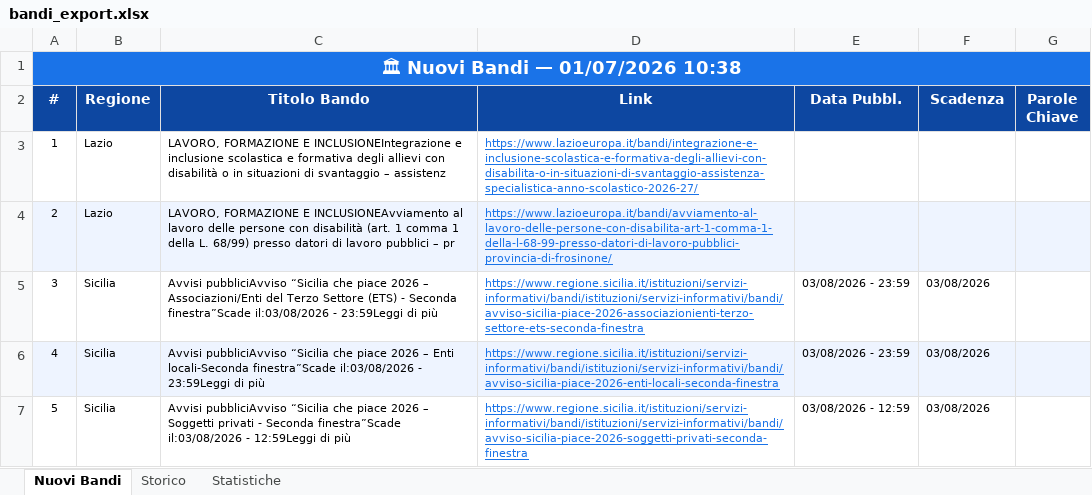
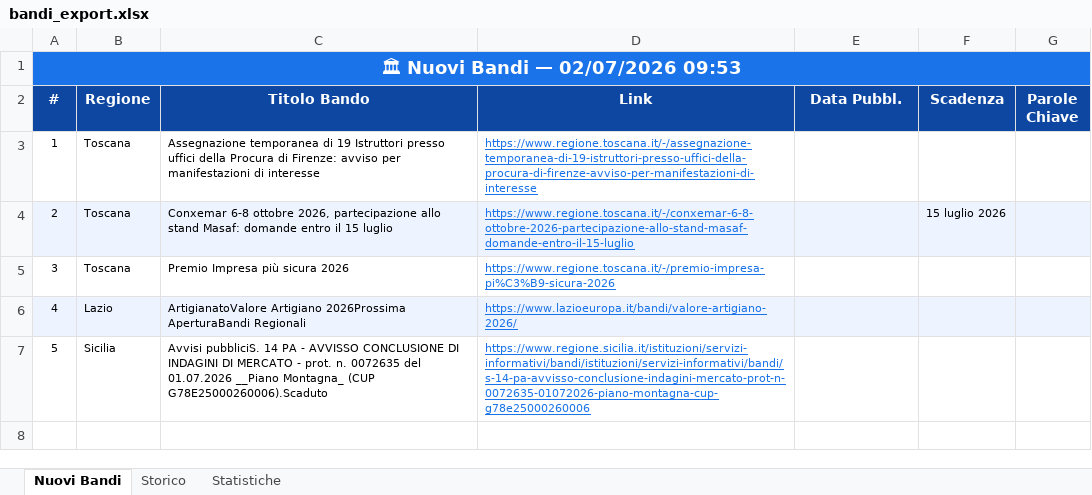
Before and after one commit to cdalvise/bandi-monitor, an Excel workbook: data/bandi_export.xlsx, sheet Nuovi Bandi, drawn as a sheet; values as stored, in another font and other column widths than the file's, no borders; the diff names each change by its address in the sheet, - before the commit and + after, or states it on an @@ line.

```diff
--- a/data/bandi_export.xlsx (sheet Nuovi Bandi)
+++ b/data/bandi_export.xlsx (sheet Nuovi Bandi)
-A1 (#): 🏛 Nuovi Bandi — 01/07/2026 10:38
+A1 (#): 🏛 Nuovi Bandi — 02/07/2026 09:53
-B3:B4 (Regione): Lazio
+B3:B4 (Regione): Toscana
-C3 (Titolo Bando): LAVORO, FORMAZIONE E INCLUSIONEIntegrazione e inclusione scolastica e formativa degli allievi con disabilità o in situazioni di svantaggio – assistenz
+C3 (Titolo Bando): Assegnazione temporanea di 19 Istruttori presso uffici della Procura di Firenze: avviso per manifestazioni di interesse
-D3 (Link): https://www.lazioeuropa.it/bandi/integrazione-e-inclusione-scolastica-e-formativa-degli-allievi-con-disabilita-o-in-situazioni-di-svantaggio-assistenza-specialistica-anno-scolastico-2026-27/
+D3 (Link): https://www.regione.toscana.it/-/assegnazione-temporanea-di-19-istruttori-presso-uffici-della-procura-di-firenze-avviso-per-manifestazioni-di-interesse
-C4 (Titolo Bando): LAVORO, FORMAZIONE E INCLUSIONEAvviamento al lavoro delle persone con disabilità (art. 1 comma 1 della L. 68/99) presso datori di lavoro pubblici – pr
+C4 (Titolo Bando): Conxemar 6-8 ottobre 2026, partecipazione allo stand Masaf: domande entro il 15 luglio
-D4 (Link): https://www.lazioeuropa.it/bandi/avviamento-al-lavoro-delle-persone-con-disabilita-art-1-comma-1-della-l-68-99-presso-datori-di-lavoro-pubblici-provincia-di-frosinone/
+D4 (Link): https://www.regione.toscana.it/-/conxemar-6-8-ottobre-2026-partecipazione-allo-stand-masaf-domande-entro-il-15-luglio
-F4 (Scadenza): (empty)
+F4 (Scadenza): 15 luglio 2026
-B5 (Regione): Sicilia
+B5 (Regione): Toscana
-C5 (Titolo Bando): Avvisi pubbliciAvviso “Sicilia che piace 2026 – Associazioni/Enti del Terzo Settore (ETS) - Seconda finestra”Scade il:03/08/2026 - 23:59Leggi di più
+C5 (Titolo Bando): Premio Impresa più sicura 2026
-D5 (Link): https://www.regione.sicilia.it/istituzioni/servizi-informativi/bandi/istituzioni/servizi-informativi/bandi/avviso-sicilia-piace-2026-associazionienti-terzo-settore-ets-seconda-finestra
+D5 (Link): https://www.regione.toscana.it/-/premio-impresa-pi%C3%B9-sicura-2026
-E5:E6 (Data Pubbl.): 03/08/2026 - 23:59
+E5:E6 (Data Pubbl.): (empty)
-F5:F7 (Scadenza): 03/08/2026
+F5:F7 (Scadenza): (empty)
-B6 (Regione): Sicilia
+B6 (Regione): Lazio
-C6 (Titolo Bando): Avvisi pubbliciAvviso “Sicilia che piace 2026 – Enti locali-Seconda finestra”Scade il:03/08/2026 - 23:59Leggi di più
+C6 (Titolo Bando): ArtigianatoValore Artigiano 2026Prossima AperturaBandi Regionali
-D6 (Link): https://www.regione.sicilia.it/istituzioni/servizi-informativi/bandi/istituzioni/servizi-informativi/bandi/avviso-sicilia-piace-2026-enti-locali-seconda-finestra
+D6 (Link): https://www.lazioeuropa.it/bandi/valore-artigiano-2026/
-C7 (Titolo Bando): Avvisi pubbliciAvviso “Sicilia che piace 2026 – Soggetti privati - Seconda finestra”Scade il:03/08/2026 - 12:59Leggi di più
+C7 (Titolo Bando): Avvisi pubbliciS. 14 PA - AVVISSO CONCLUSIONE DI INDAGINI DI MERCATO - prot. n. 0072635 del 01.07.2026 __Piano Montagna_ (CUP G78E25000260006).Scaduto
-D7 (Link): https://www.regione.sicilia.it/istituzioni/servizi-informativi/bandi/istituzioni/servizi-informativi/bandi/avviso-sicilia-piace-2026-soggetti-privati-seconda-finestra
+D7 (Link): https://www.regione.sicilia.it/istituzioni/servizi-informativi/bandi/istituzioni/servizi-informativi/bandi/s-14-pa-avvisso-conclusione-indagini-mercato-prot-n-0072635-01072026-piano-montagna-cup-g78e25000260006
-E7 (Data Pubbl.): 03/08/2026 - 12:59
+E7 (Data Pubbl.): (empty)
```
Also changed, not shown: sheet Storico, sheet Statistiche, 1 other file.
